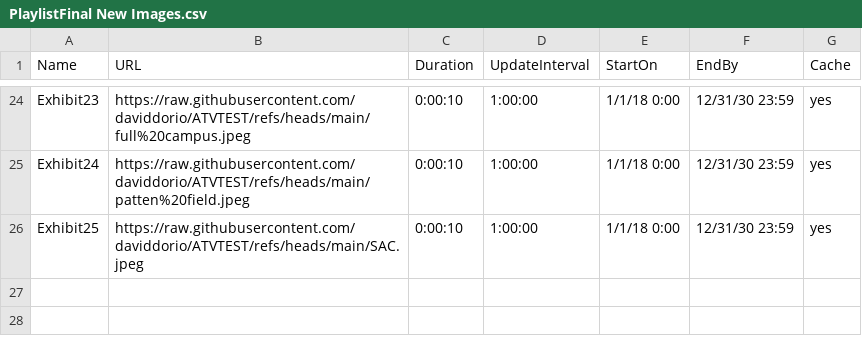
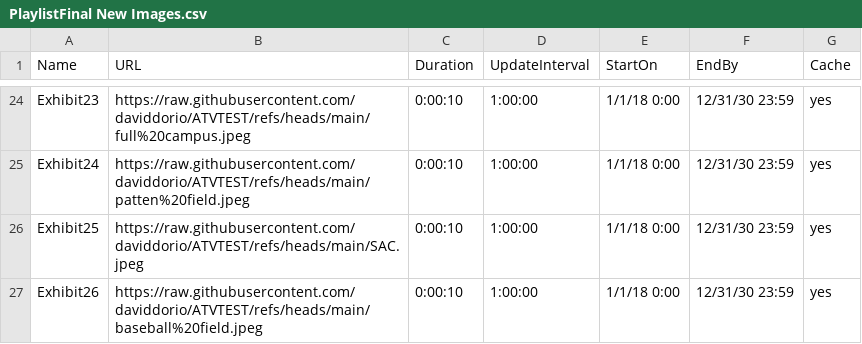
Before and after one commit to daviddorio/ATVTEST, a CSV file: PlaylistFinal New Images.csv, drawn as a sheet; only a part is shown, gaps mark what is left out; the diff names each change by its address in the sheet, - before the commit and + after, or states it on an @@ line.

Commit message:
Add files via upload

```diff
--- a/PlaylistFinal New Images.csv
+++ b/PlaylistFinal New Images.csv
+row 27: Exhibit26 | https://raw.githubusercontent.com/daviddorio/ATVTEST/refs/heads/main/baseball%20field.jpeg | 0:00:10 | 1:00:00 | 1/1/18 0:00 | 12/31/30 23:59 | yes
```
